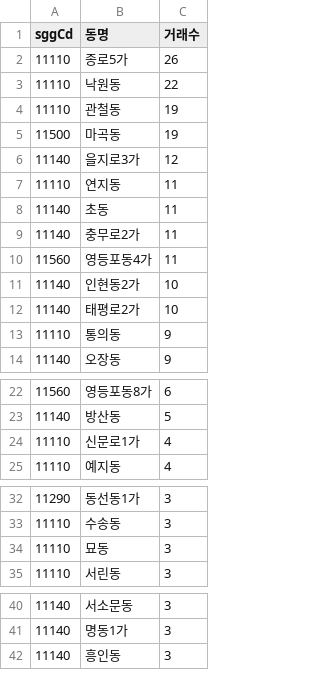
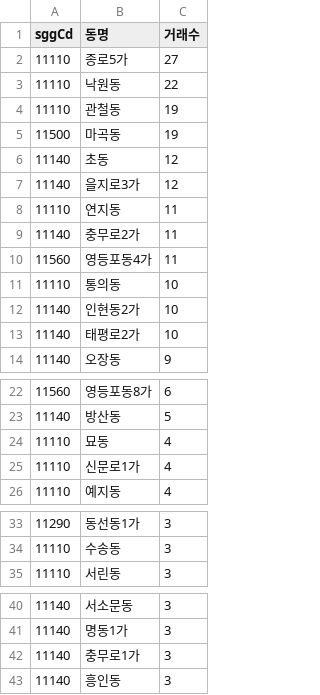
Before and after one commit to jcrkorea11-cyber/rtms-data, a CSV file: data/bldg_unmapped_dongs.csv, drawn as a sheet; only a part is shown, gaps mark what is left out; the diff covers the shown part only.

```diff
--- a/data/bldg_unmapped_dongs.csv
+++ b/data/bldg_unmapped_dongs.csv
@@ -1,3 +1,3 @@
 sggCd,동명,거래수
-11110,종로5가,26
+11110,종로5가,27
 11110,낙원동,22
@@ -5,10 +5,10 @@
 11500,마곡동,19
+11140,초동,12
 11140,을지로3가,12
 11110,연지동,11
-11140,초동,11
 11140,충무로2가,11
 11560,영등포동4가,11
+11110,통의동,10
 11140,인현동2가,10
 11140,태평로2가,10
-11110,통의동,9
 11140,오장동,9
@@ -23,2 +23,3 @@
 11140,방산동,5
+11110,묘동,4
 11110,신문로1가,4
@@ -33,3 +34,2 @@
 11110,수송동,3
-11110,묘동,3
 11110,서린동,3
@@ -41,2 +41,3 @@
 11140,명동1가,3
+11140,충무로1가,3
 11140,흥인동,3
```
Also changed, not shown: 1 removed row elsewhere in this file, data/bldg_match.csv, 4 other files.
